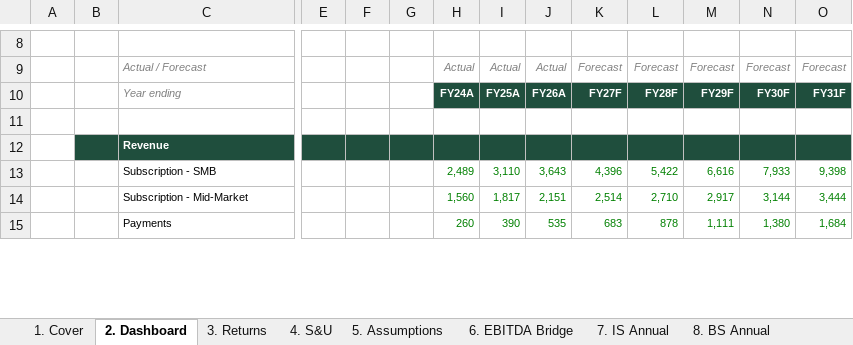
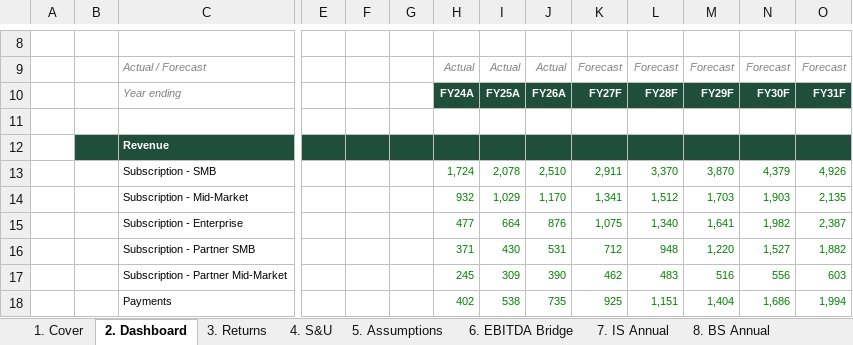
Before and after one commit to yuanmichael/spreadsheet-rl-tasks, an Excel workbook: templates/kestrel/Kestrel LBO Model.xlsx, sheet 2. Dashboard, drawn as a sheet; only a part is shown, gaps mark what is left out; values as stored, in another font and other column widths than the file's, no borders; addresses are those after the commit; rows hold the shown columns only; the diff covers the shown part only; the diff names each change by its address in the sheet, - before the commit and + after, or states it on an @@ line.

```diff
--- a/templates/kestrel/Kestrel LBO Model.xlsx (sheet 2. Dashboard)
+++ b/templates/kestrel/Kestrel LBO Model.xlsx (sheet 2. Dashboard)
-H13: 2,489
+H13: 1,724
-I13: 3,110
+I13: 2,078
-J13: 3,643
+J13: 2,510
-K13: 4,396
+K13: 2,911
-L13: 5,422
+L13: 3,370
-M13: 6,616
+M13: 3,870
-N13: 7,933
+N13: 4,379
-O13: 9,398
+O13: 4,926
-H14: 1,560
+H14: 932
-I14: 1,817
+I14: 1,029
-J14: 2,151
+J14: 1,170
-K14: 2,514
+K14: 1,341
-L14: 2,710
+L14: 1,512
-M14: 2,917
+M14: 1,703
-N14: 3,144
+N14: 1,903
-O14: 3,444
+O14: 2,135
+row 15:  |  | Subscription - Enterprise |  |  |  | 477 | 664 | 876 | 1,075 | 1,340 | 1,641 | 1,982 | 2,387
+row 16:  |  | Subscription - Partner SMB |  |  |  | 371 | 430 | 531 | 712 | 948 | 1,220 | 1,527 | 1,882
+row 17:  |  | Subscription - Partner Mid-Market |  |  |  | 245 | 309 | 390 | 462 | 483 | 516 | 556 | 603
-H18: 260
+H18: 402
-I18: 390
+I18: 538
-J18: 535
+J18: 735
-K18: 683
+K18: 925
-L18: 878
+L18: 1,151
-M18: 1,111
+M18: 1,404
-N18: 1,380
+N18: 1,686
-O18: 1,684
+O18: 1,994
```
Also changed, not shown: 8 added rows and 318 edited cells elsewhere in this sheet, sheet 10. IS Monthly, sheet 14. Headcount, sheet 13. Revenue, sheet 17. Debt, sheet 11. BS Monthly, sheet 12. CF Monthly, 11 more sheets, other sheet tabs, formulas that keep their value, hidden cells, 3 other files.
